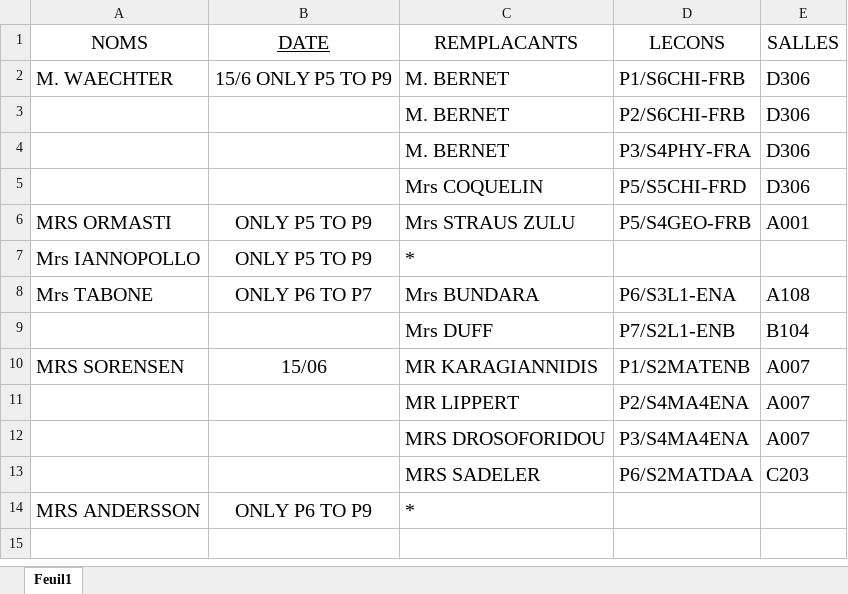
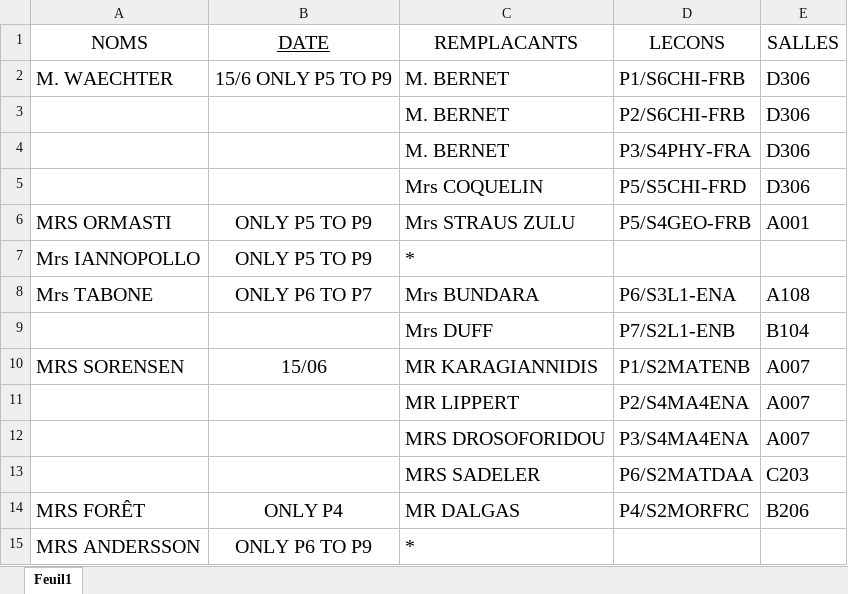
Before and after one commit to MAM-ICT-ADMIN/absences-sec, an Excel workbook: Absences_Sharepoint.xlsx, sheet Feuil1, drawn as a sheet; values as stored, in another font and other column widths than the file's, no borders; the diff names each change by its address in the sheet, - before the commit and + after, or states it on an @@ line.

Commit message:
MAJ absences 2026-06-15 08:55

```diff
--- a/Absences_Sharepoint.xlsx (sheet Feuil1)
+++ b/Absences_Sharepoint.xlsx (sheet Feuil1)
+row 14: MRS FORÊT | ONLY P4 | MR DALGAS | P4/S2MORFRC | B206
```
